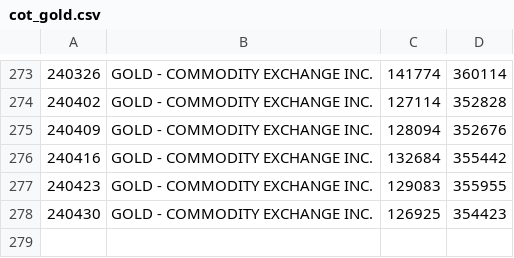
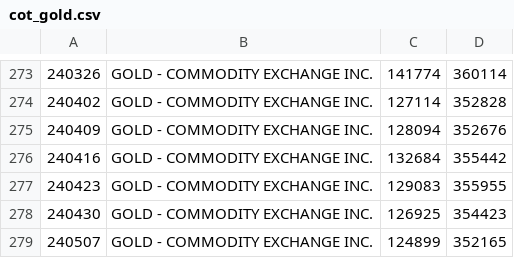
Before and after one commit to bardurt/cftccot, a CSV file: data/cot_gold.csv, drawn as a sheet; only a part is shown, gaps mark what is left out; the diff names each change by its address in the sheet, - before the commit and + after, or states it on an @@ line.

Commit message:
Update cot_gold.csv

```diff
--- a/data/cot_gold.csv
+++ b/data/cot_gold.csv
+row 279: 240507 | GOLD - COMMODITY EXCHANGE INC. | 124899 | 352165
```
